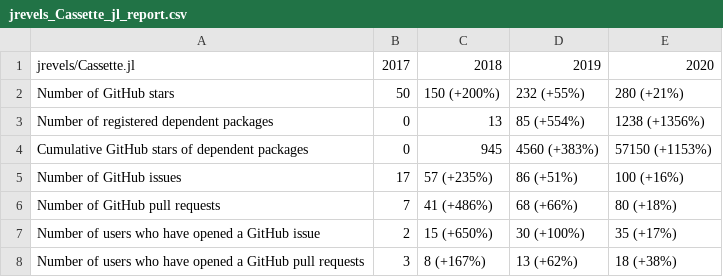
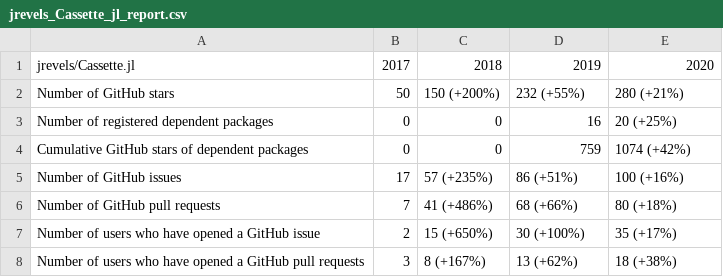
Before and after one commit to odow/progress-metrics-OAC-1835443, a CSV file: data/csv/jrevels_Cassette_jl_report.csv, drawn as a sheet.

```diff
--- a/data/csv/jrevels_Cassette_jl_report.csv
+++ b/data/csv/jrevels_Cassette_jl_report.csv
@@ -2,4 +2,4 @@ jrevels/Cassette.jl, 2017, 2018, 2019, 2020
 Number of GitHub stars, 50, 150 (+200%), 232 (+55%), 280 (+21%)
-Number of registered dependent packages, 0, 13, 85 (+554%), 1238 (+1356%)
-Cumulative GitHub stars of dependent packages, 0, 945, 4560 (+383%), 57150 (+1153%)
+Number of registered dependent packages, 0, 0, 16, 20 (+25%)
+Cumulative GitHub stars of dependent packages, 0, 0, 759, 1074 (+42%)
 Number of GitHub issues, 17, 57 (+235%), 86 (+51%), 100 (+16%)
```
Also changed, not shown: data/csv/JuliaDiff_ChainRules_jl_report.csv, data/csv/jump-dev_JuMP_jl_dependencies.csv, 16 other files.
